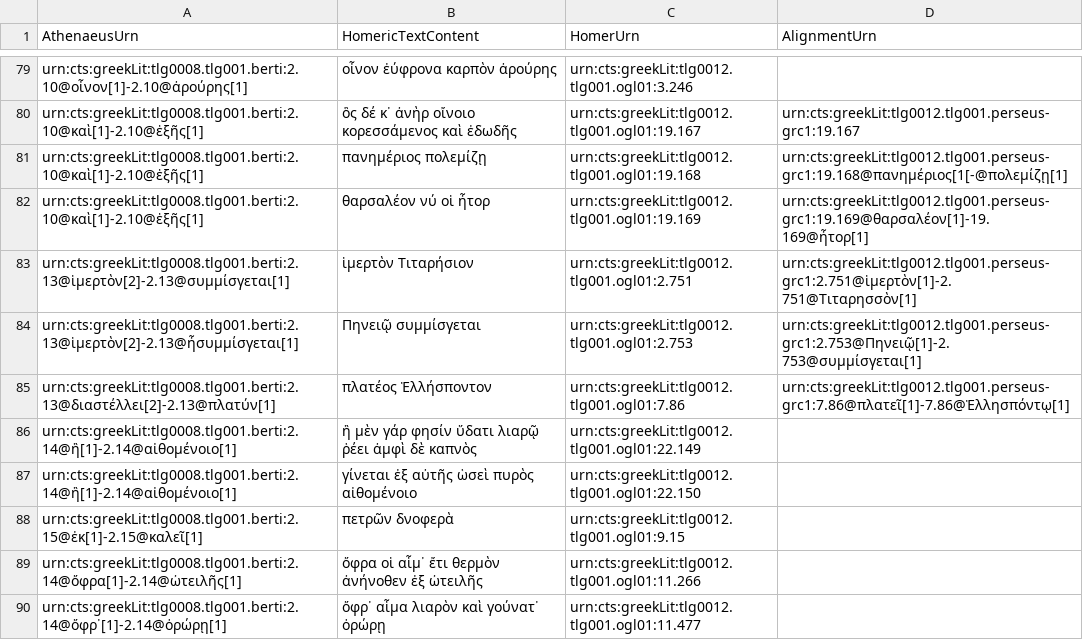
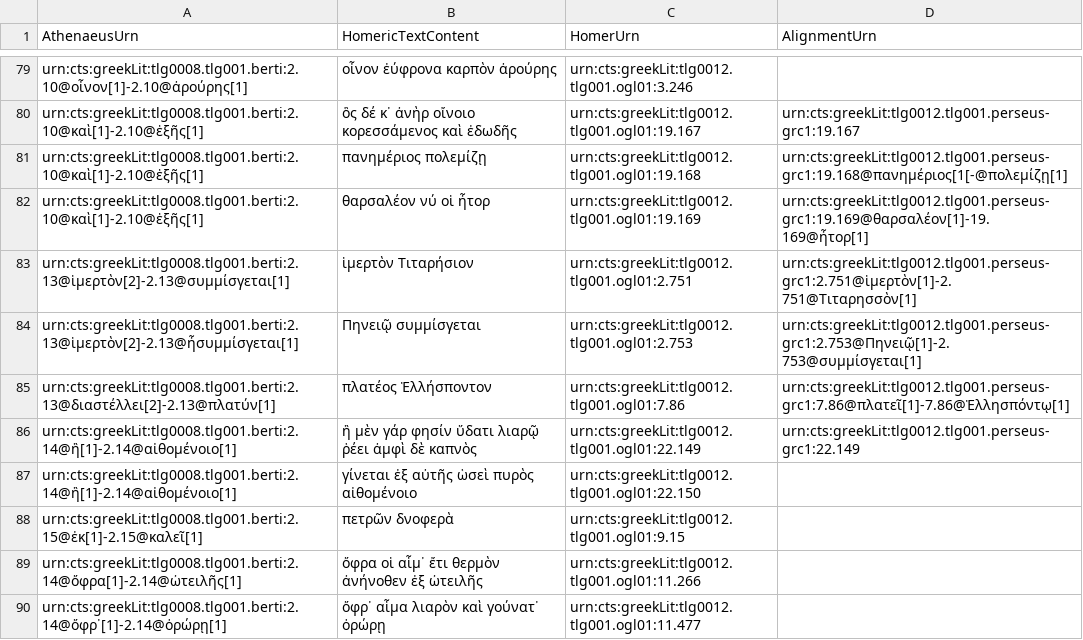
Before and after one commit to DigitalAthenaeus/varia, a CSV file: homer/htr.csv, drawn as a sheet; only a part is shown, gaps mark what is left out.

Commit message:
Update htr.csv

```diff
--- a/homer/htr.csv
+++ b/homer/htr.csv
@@ -85,3 +85,3 @@
 "urn:cts:greekLit:tlg0008.tlg001.berti:2.13@διαστέλλει[2]-2.13@πλατύν[1]","πλατέος Ἑλλήσποντον","urn:cts:greekLit:tlg0012.tlg001.ogl01:7.86","urn:cts:greekLit:tlg0012.tlg001.perseus-grc1:7.86@πλατεῖ[1]-7.86@Ἑλλησπόντῳ[1]"
-"urn:cts:greekLit:tlg0008.tlg001.berti:2.14@ἣ[1]-2.14@αἰθομένοιο[1]", "ἣ μὲν γάρ φησίν ὕδατι λιαρῷ ῥέει ἀμφὶ δὲ καπνὸς", "urn:cts:greekLit:tlg0012.tlg001.ogl01:22.149",""
+"urn:cts:greekLit:tlg0008.tlg001.berti:2.14@ἣ[1]-2.14@αἰθομένοιο[1]", "ἣ μὲν γάρ φησίν ὕδατι λιαρῷ ῥέει ἀμφὶ δὲ καπνὸς","urn:cts:greekLit:tlg0012.tlg001.ogl01:22.149","urn:cts:greekLit:tlg0012.tlg001.perseus-grc1:22.149"
 "urn:cts:greekLit:tlg0008.tlg001.berti:2.14@ἣ[1]-2.14@αἰθομένοιο[1]", "γίνεται ἐξ αὐτῆς ὡσεὶ πυρὸς αἰθομένοιο", "urn:cts:greekLit:tlg0012.tlg001.ogl01:22.150",""
```
